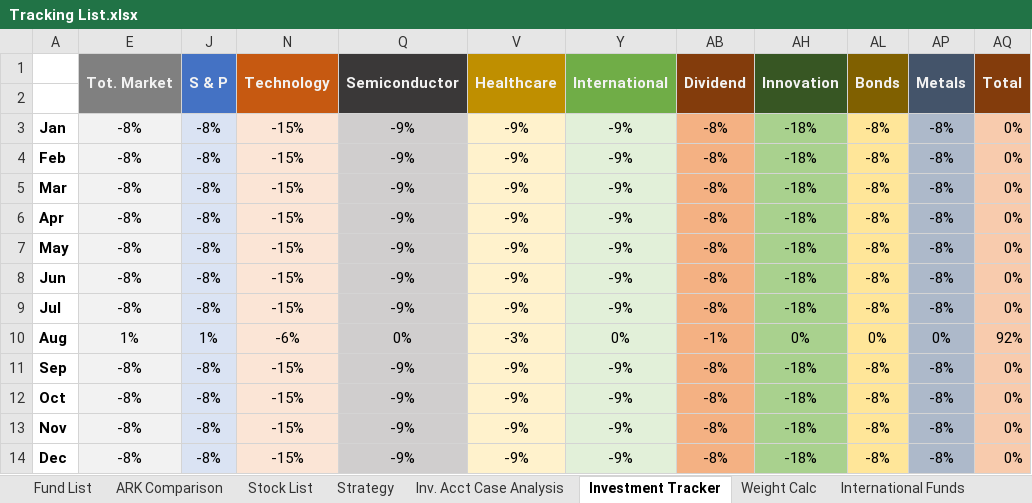
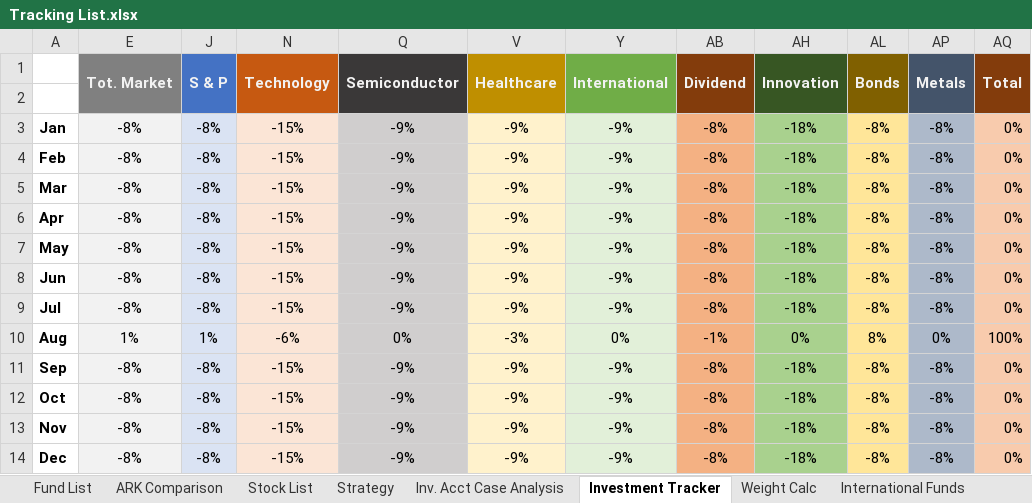
Before and after one commit to sivacharansrc/us-stocks-analysis, an Excel workbook: input/Tracking List.xlsx, sheet Investment Tracker, drawn as a sheet; values as stored, in another font and other column widths than the file's, no borders; conditional formats not drawn; the diff names each change by its address in the sheet, - before the commit and + after, or states it on an @@ line.

```diff
--- a/input/Tracking List.xlsx (sheet Investment Tracker)
+++ b/input/Tracking List.xlsx (sheet Investment Tracker)
-AL10 (Bonds): 0%
+AL10 (Bonds): 8%
-AQ10 (Total): 92%
+AQ10 (Total): 100%
```
Also changed, not shown: sheet Fund List, sheet Stock List, hidden cells, 1 other file.
